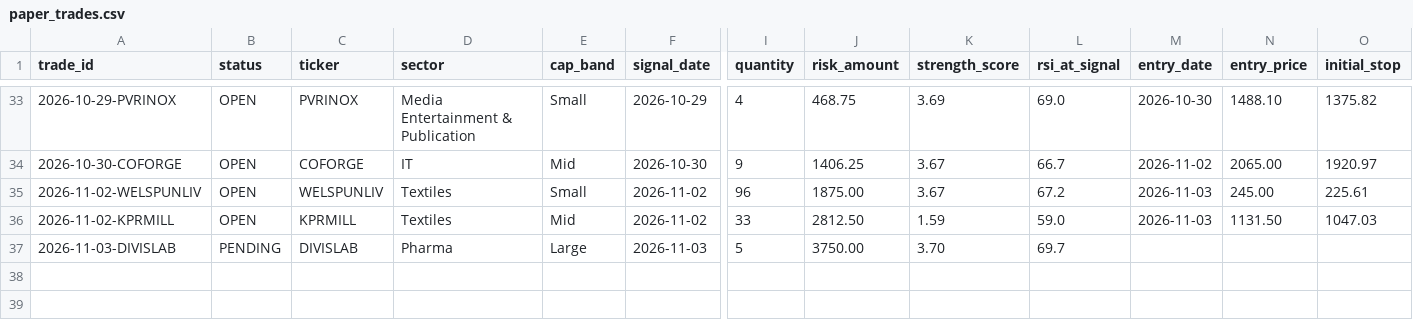
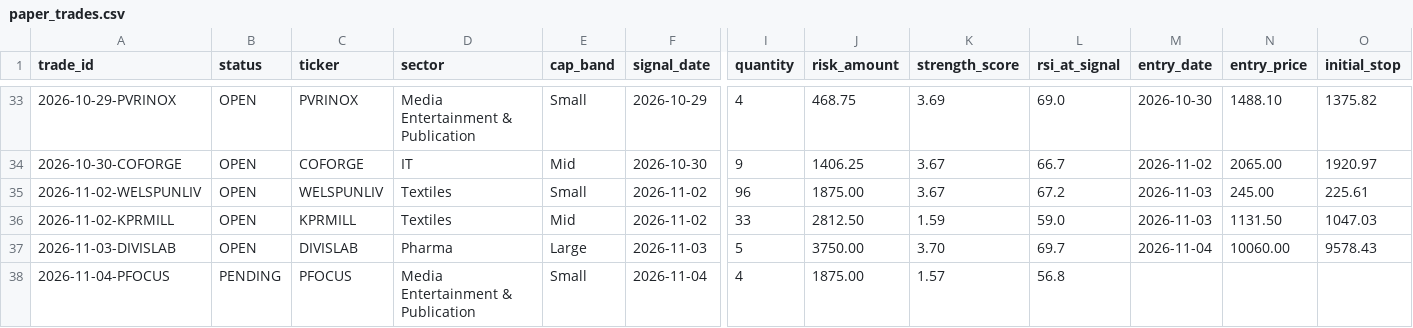
Before and after one commit to dheerensingh/screener, a CSV file: docs/data/paper_trades.csv, drawn as a sheet; only a part is shown, gaps mark what is left out; rows hold the shown columns only; the diff names each change by its address in the sheet, - before the commit and + after, or states it on an @@ line.

```diff
--- a/docs/data/paper_trades.csv
+++ b/docs/data/paper_trades.csv
-B37 (status): PENDING
+B37 (status): OPEN
-M37 (entry_date): (empty)
+M37 (entry_date): 2026-11-04
-N37 (entry_price): (empty)
+N37 (entry_price): 10060.00
-O37 (initial_stop): (empty)
+O37 (initial_stop): 9578.43
+row 38: 2026-11-04-PFOCUS | PENDING | PFOCUS | Media Entertainment & Publication | Small | 2026-11-04 | 4 | 1875.00 | 1.57 | 56.8
```
Also changed, not shown: docs/data/feed_log.csv, docs/data/paper_equity.csv, 7 other files.
